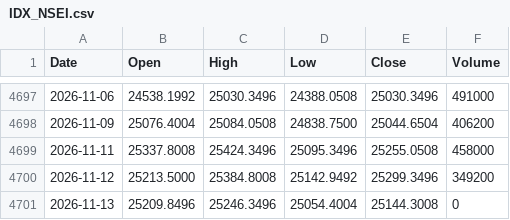
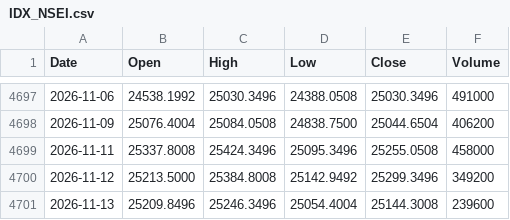
Before and after one commit to Anankin77/nse-backtester, a CSV file: prices/IDX_NSEI.csv, drawn as a sheet; only a part is shown, gaps mark what is left out.

```diff
--- a/prices/IDX_NSEI.csv
+++ b/prices/IDX_NSEI.csv
@@ -4700,2 +4700,2 @@ Date,Open,High,Low,Close,Volume
 2026-11-12,25213.5000,25384.8008,25142.9492,25299.3496,349200
-2026-11-13,25209.8496,25246.3496,25054.4004,25144.3008,0
+2026-11-13,25209.8496,25246.3496,25054.4004,25144.3008,239600
```
Also changed, not shown: prices/ADANIENT.csv, prices/ADANIPORTS.csv, 49 other files.
